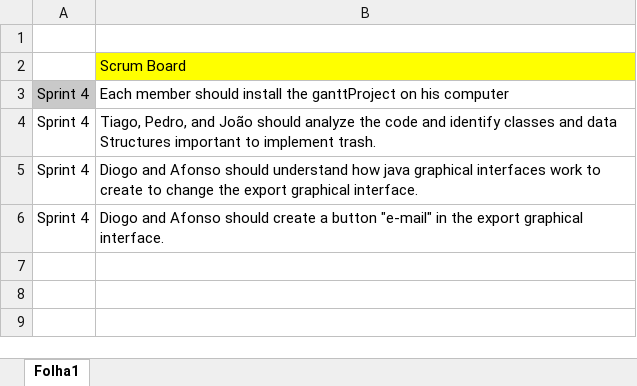
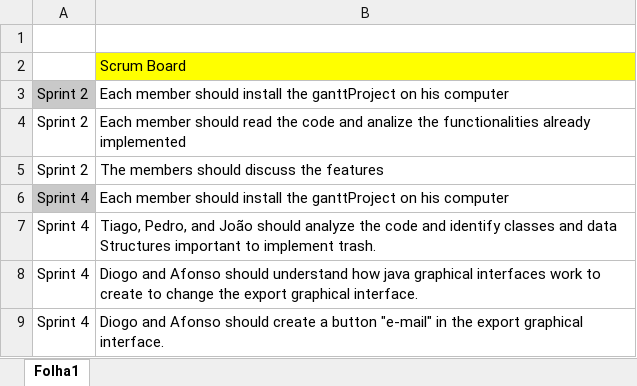
Before and after one commit to ddiask/SE2223_59731_60127_60590_60811_64862, an Excel workbook: project/phase2/Scrum Board.xlsx, sheet Folha1, drawn as a sheet; values as stored, in another font and other column widths than the file's, no borders; the diff names each change by its address in the sheet, - before the commit and + after, or states it on an @@ line.

Commit message:
Added the sprint2 to the scrum board

```diff
--- a/project/phase2/Scrum Board.xlsx (sheet Folha1)
+++ b/project/phase2/Scrum Board.xlsx (sheet Folha1)
+row 3: Sprint 2 | Each member should install the ganttProject on his computer
+row 4: Sprint 2 | Each member should read the code and analize the functionalities already implemented
+row 5: Sprint 2 | The members should discuss the features
```
